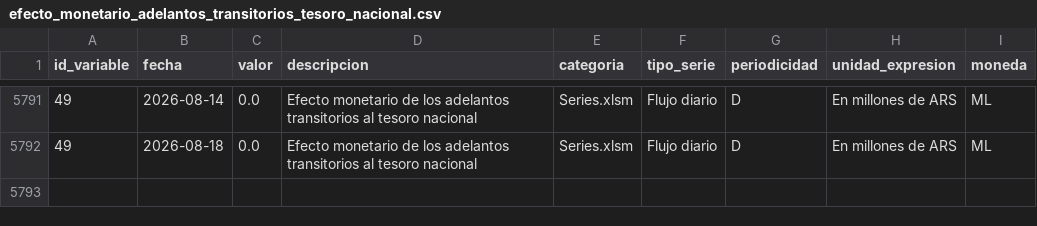
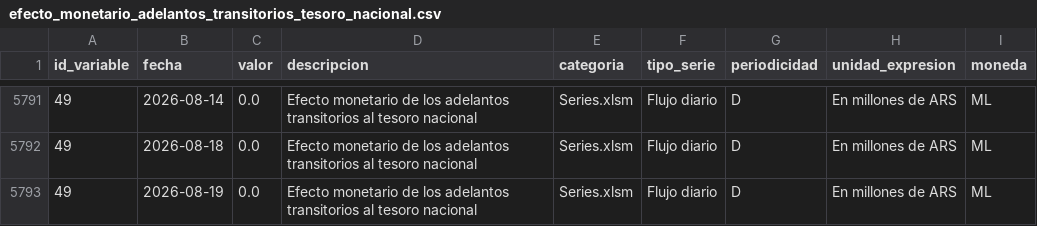
Before and after one commit to thomasriveros/BCRA_Data, a CSV file: data/subdatasets/efecto_monetario_adelantos_transitorios_tesoro_nacional.csv, drawn as a sheet; only a part is shown, gaps mark what is left out; the diff names each change by its address in the sheet, - before the commit and + after, or states it on an @@ line.

```diff
--- a/data/subdatasets/efecto_monetario_adelantos_transitorios_tesoro_nacional.csv
+++ b/data/subdatasets/efecto_monetario_adelantos_transitorios_tesoro_nacional.csv
+row 5793: 49 | 2026-08-19 | 0.0 | Efecto monetario de los adelantos transitorios al tesoro nacional | Series.xlsm | Flujo diario | D | En millones de ARS | ML
```
Also changed, not shown: data/bcra_all_variables.csv, data/bcra_variables.csv, 1 other file.
